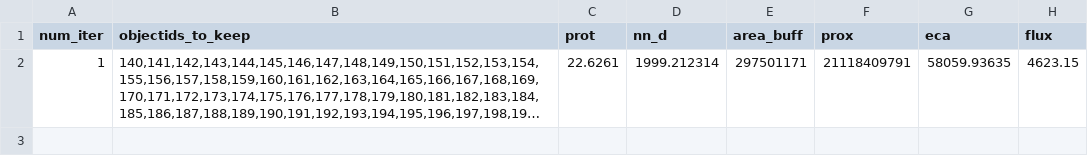
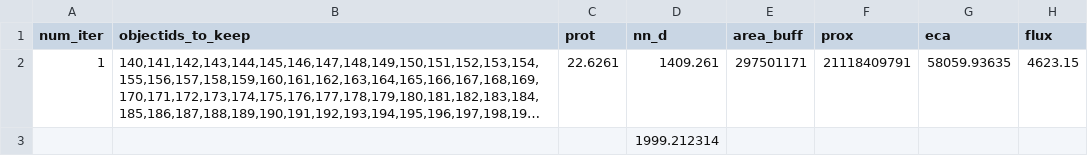
Before and after one commit to wxyang007/CompareConnectivityMetric, a CSV file: results/ca.csv, drawn as a sheet; only a part is shown; long unchanged cells end in …; rows hold the shown columns only; the diff names each change by its address in the sheet, - before the commit and + after, or states it on an @@ line.

```diff
--- a/results/ca.csv
+++ b/results/ca.csv
-D2 (nn_d): 1999.212314
+D2 (nn_d): 1409.261
+row 3:  |  |  | 1999.212314
```
Also changed, not shown: 5 other files.
